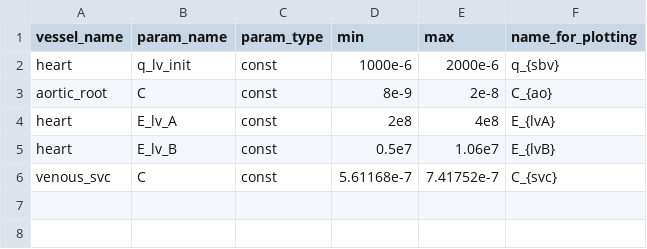
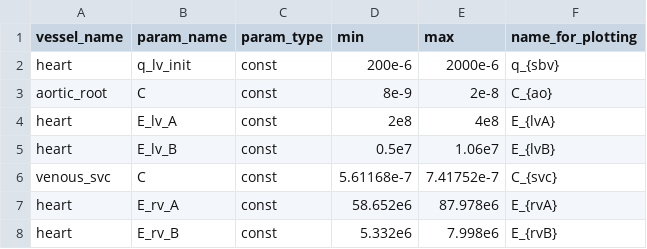
Before and after one commit to ViktorKensen/runs, a CSV file: 3compartment/resources/3compartment_params_for_id.csv, drawn as a sheet.

```diff
--- a/3compartment/resources/3compartment_params_for_id.csv
+++ b/3compartment/resources/3compartment_params_for_id.csv
@@ -1,3 +1,3 @@
 vessel_name,                  param_name,       param_type,  min,        max,     name_for_plotting
-heart,                        q_lv_init,        const,       1000e-6,    2000e-6,  q_{sbv}
+heart,                        q_lv_init,        const,       200e-6,    2000e-6,  q_{sbv}
 aortic_root,                  C,                const,       8e-9,       2e-8,     C_{ao}
@@ -6 +6,3 @@ heart,                        E_lv_B,           const,       0.5e7,        1.06e
 venous_svc,	              C,                const,       5.61168e-7,     7.41752e-7,  C_{svc}
+heart,                        E_rv_A,           const,       58.652e6,        87.978e6,      E_{rvA}
+heart,                        E_rv_B,           const,       5.332e6,        7.998e6,     E_{rvB}
```
Also changed, not shown: 3compartment/generated_models/3compartment_3compartment_obs_data/3compartment_parameters.csv, 3compartment/param_id_output/genetic_algorithm_3compartment_3compartment_obs_data/best_cost_history.csv, 32 other files.
